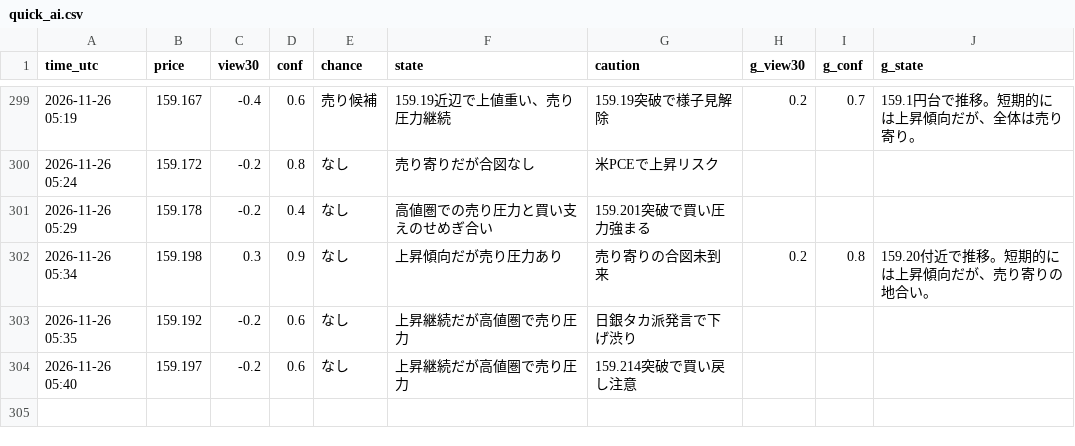
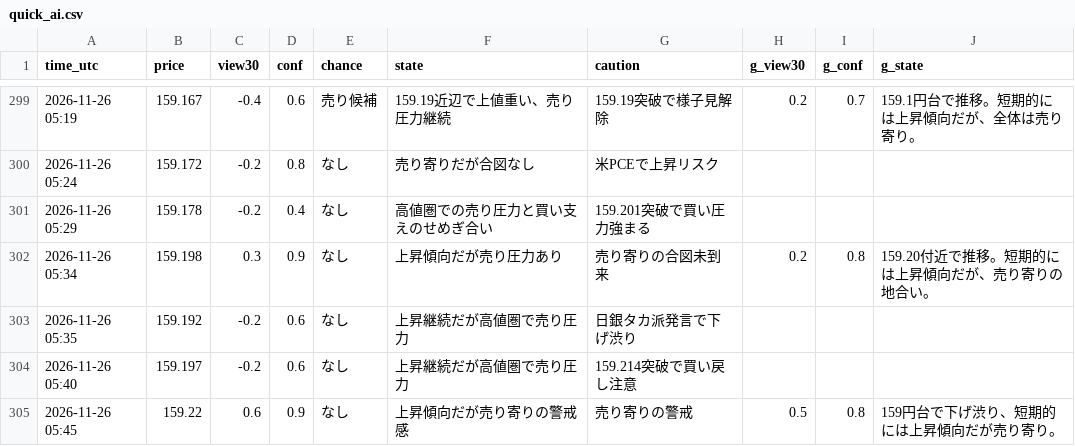
Before and after one commit to ke104-debug/fx-, a CSV file: journal/quick_ai.csv, drawn as a sheet; only a part is shown, gaps mark what is left out.

```diff
--- a/journal/quick_ai.csv
+++ b/journal/quick_ai.csv
@@ -304 +304,2 @@ time_utc,price,view30,conf,chance,state,caution,g_view30,g_conf,g_state
 2026-11-26 05:40,159.197,-0.2,0.6,なし,上昇継続だが高値圏で売り圧力,159.214突破で買い戻し注意,,,
+2026-11-26 05:45,159.22,0.6,0.9,なし,上昇傾向だが売り寄りの警戒感,売り寄りの警戒,0.5,0.8,159円台で下げ渋り、短期的には上昇傾向だが売り寄り。
```
Also changed, not shown: journal/gemini_usage.csv.
